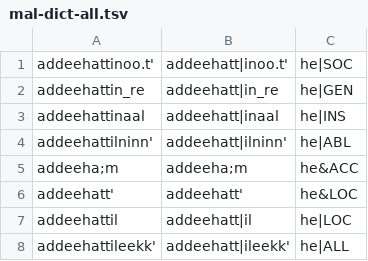
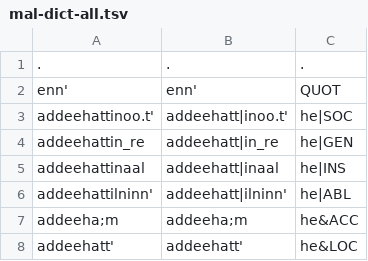
Before and after one commit to tdaneyko/malayalam-glosser, a TSV file: war/mal-dict-all.tsv, drawn as a sheet; only a part is shown; the shorter side is filled out with more unchanged rows.

```diff
--- a/war/mal-dict-all.tsv
+++ b/war/mal-dict-all.tsv
@@ -1 +1,3 @@
+.	.	.
+enn'	enn'	QUOT
 addeehattinoo.t'	addeehatt|inoo.t'	he|SOC
```
Also changed, not shown: 7 other files.
